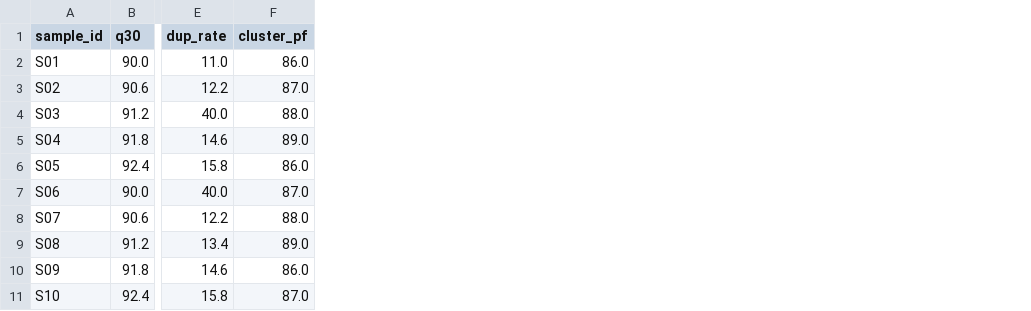
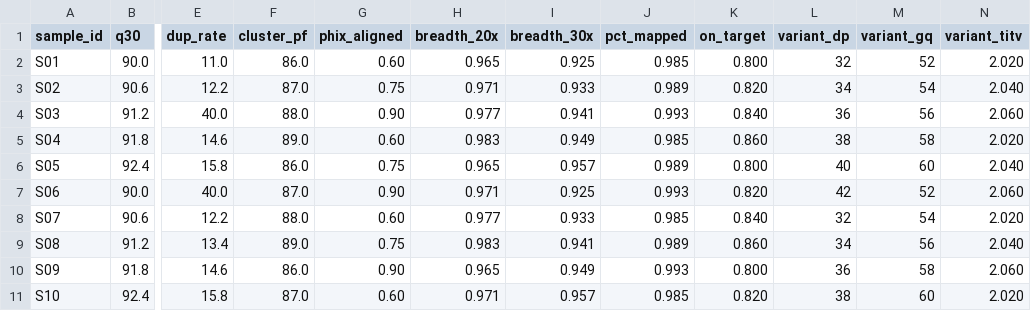
Before and after one commit to jchu0/bayleaf, a CSV file: data/mock_run_scale_30/qc_metrics.csv, drawn as a sheet; only a part is shown, gaps mark what is left out; the diff names each change by its address in the sheet, - before the commit and + after, or states it on an @@ line.

```diff
--- a/data/mock_run_scale_30/qc_metrics.csv
+++ b/data/mock_run_scale_30/qc_metrics.csv
+column G (phix_aligned), rows 2-11: 0.60 | 0.75 | 0.90 | 0.60 | 0.75 | 0.90 | 0.60 | 0.75 | 0.90 | 0.60
+column H (breadth_20x), rows 2-11: 0.965 | 0.971 | 0.977 | 0.983 | 0.965 | 0.971 | 0.977 | 0.983 | 0.965 | 0.971
+column I (breadth_30x), rows 2-11: 0.925 | 0.933 | 0.941 | 0.949 | 0.957 | 0.925 | 0.933 | 0.941 | 0.949 | 0.957
+column J (pct_mapped), rows 2-11: 0.985 | 0.989 | 0.993 | 0.985 | 0.989 | 0.993 | 0.985 | 0.989 | 0.993 | 0.985
+column K (on_target), rows 2-11: 0.800 | 0.820 | 0.840 | 0.860 | 0.800 | 0.820 | 0.840 | 0.860 | 0.800 | 0.820
+column L (variant_dp), rows 2-11: 32 | 34 | 36 | 38 | 40 | 42 | 32 | 34 | 36 | 38
+column M (variant_gq), rows 2-11: 52 | 54 | 56 | 58 | 60 | 52 | 54 | 56 | 58 | 60
+column N (variant_titv), rows 2-11: 2.020 | 2.040 | 2.060 | 2.020 | 2.040 | 2.060 | 2.020 | 2.040 | 2.060 | 2.020
```
Also changed, not shown: data/mock_run_02/qc_metrics.csv, data/mock_run_03/qc_metrics.csv, 7 other files.
